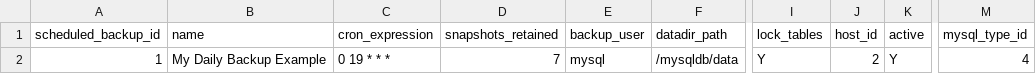
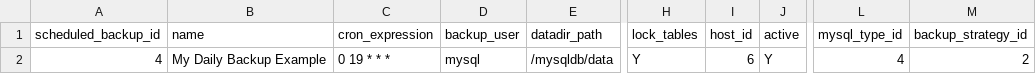
Before and after one commit to zigo928/xtrabackup-manager, a CSV file: confdata/scheduled_backups.csv, drawn as a sheet; only a part is shown, gaps mark what is left out; removed rows and columns are numbered as before the commit, all else as after; the diff names each change by its address in the sheet, - before the commit and + after, or states it on an @@ line.

```diff
--- a/confdata/scheduled_backups.csv
+++ b/confdata/scheduled_backups.csv
-column D (snapshots_retained), row 2: 7
+column M (backup_strategy_id), row 2: 2
-A2 (scheduled_backup_id): 1
+A2 (scheduled_backup_id): 4
-I2 (host_id): 2
+I2 (host_id): 6
```
Also changed, not shown: 2 other files.
